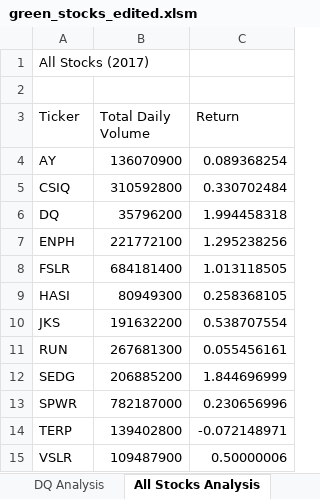
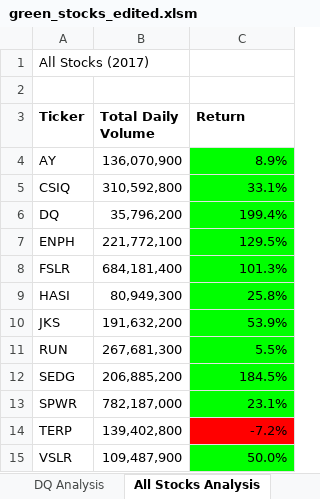
Before and after one commit to cchoi22/stock-analysis, an Excel workbook: green_stocks_edited.xlsm, sheet All Stocks Analysis, drawn as a sheet; values as stored, in another font and other column widths than the file's, no borders; charts and pictures not drawn; the diff names each change by its address in the sheet, - before the commit and + after, or states it on an @@ line.

Commit message:
Update green_stocks_edited.xlsm

```diff
--- a/green_stocks_edited.xlsm (sheet All Stocks Analysis)
+++ b/green_stocks_edited.xlsm (sheet All Stocks Analysis)
-A3:C3 bold: off
+A3:C3 bold: on
-B4 (Total Daily Volume): 136070900
+B4 (Total Daily Volume): 136,070,900
-C4 (Return): 0.089368254
+C4 (Return): 8.9%
-C4:C13 fill: none
+C4:C13 fill: #00FF00
-B5 (Total Daily Volume): 310592800
+B5 (Total Daily Volume): 310,592,800
-C5 (Return): 0.330702484
+C5 (Return): 33.1%
-B6 (Total Daily Volume): 35796200
+B6 (Total Daily Volume): 35,796,200
-C6 (Return): 1.994458318
+C6 (Return): 199.4%
-B7 (Total Daily Volume): 221772100
+B7 (Total Daily Volume): 221,772,100
-C7 (Return): 1.295238256
+C7 (Return): 129.5%
-B8 (Total Daily Volume): 684181400
+B8 (Total Daily Volume): 684,181,400
-C8 (Return): 1.013118505
+C8 (Return): 101.3%
-B9 (Total Daily Volume): 80949300
+B9 (Total Daily Volume): 80,949,300
-C9 (Return): 0.258368105
+C9 (Return): 25.8%
-B10 (Total Daily Volume): 191632200
+B10 (Total Daily Volume): 191,632,200
-C10 (Return): 0.538707554
+C10 (Return): 53.9%
-B11 (Total Daily Volume): 267681300
+B11 (Total Daily Volume): 267,681,300
-C11 (Return): 0.055456161
+C11 (Return): 5.5%
-B12 (Total Daily Volume): 206885200
+B12 (Total Daily Volume): 206,885,200
-C12 (Return): 1.844696999
+C12 (Return): 184.5%
-B13 (Total Daily Volume): 782187000
+B13 (Total Daily Volume): 782,187,000
-C13 (Return): 0.230656996
+C13 (Return): 23.1%
-B14 (Total Daily Volume): 139402800
+B14 (Total Daily Volume): 139,402,800
-C14 (Return): -0.072148971
+C14 (Return): -7.2%
-C14 fill: none
+C14 fill: #FF0000
-B15 (Total Daily Volume): 109487900
+B15 (Total Daily Volume): 109,487,900
-C15 (Return): 0.50000006
+C15 (Return): 50.0%
-C15 fill: none
+C15 fill: #00FF00
```
